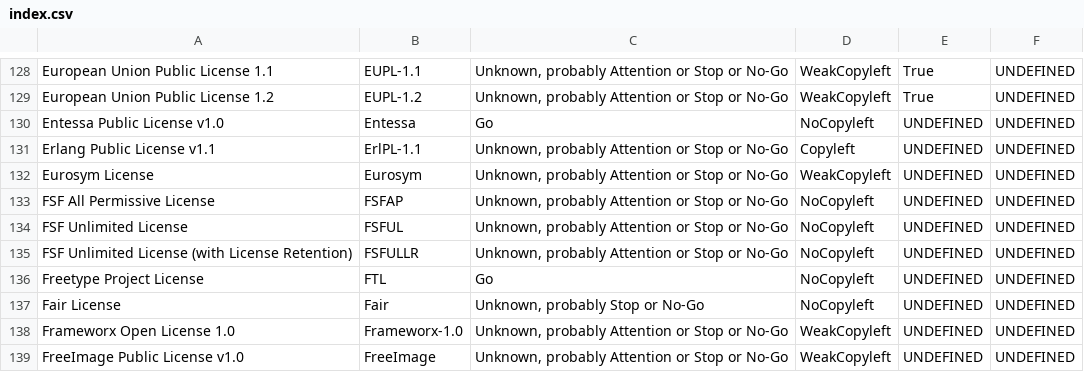
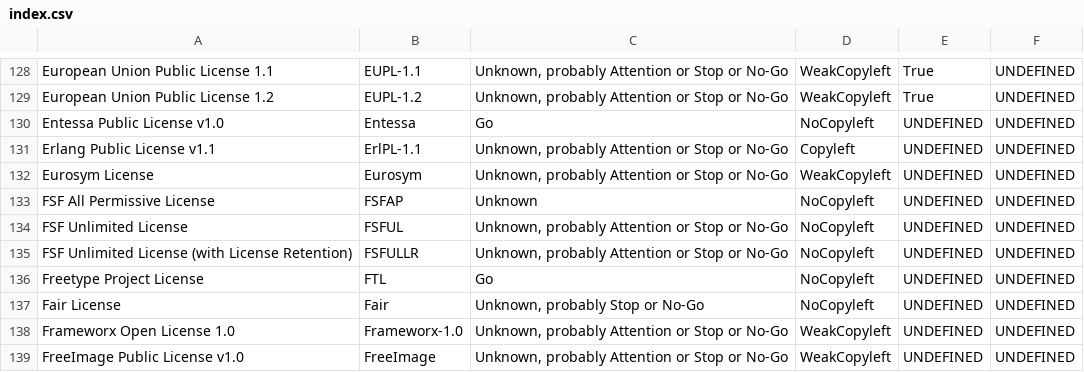
Before and after one commit to maxhbr/LDBcollector, a CSV file: index.csv, drawn as a sheet; only a part is shown, gaps mark what is left out.

```diff
--- a/index.csv
+++ b/index.csv
@@ -132,3 +132,3 @@ Erlang Public License v1.1,ErlPL-1.1,"Unknown, probably Attention or Stop or No-
 Eurosym License,Eurosym,"Unknown, probably Attention or Stop or No-Go",WeakCopyleft,UNDEFINED,UNDEFINED
-FSF All Permissive License,FSFAP,"Unknown, probably Attention or Stop or No-Go",NoCopyleft,UNDEFINED,UNDEFINED
+FSF All Permissive License,FSFAP,Unknown,NoCopyleft,UNDEFINED,UNDEFINED
 FSF Unlimited License,FSFUL,"Unknown, probably Attention or Stop or No-Go",NoCopyleft,UNDEFINED,UNDEFINED
```
Also changed, not shown: _stats/clusters_from_fatcs_from_lics.csv, _stats/clusters_from_lics.csv, 56 other files.
